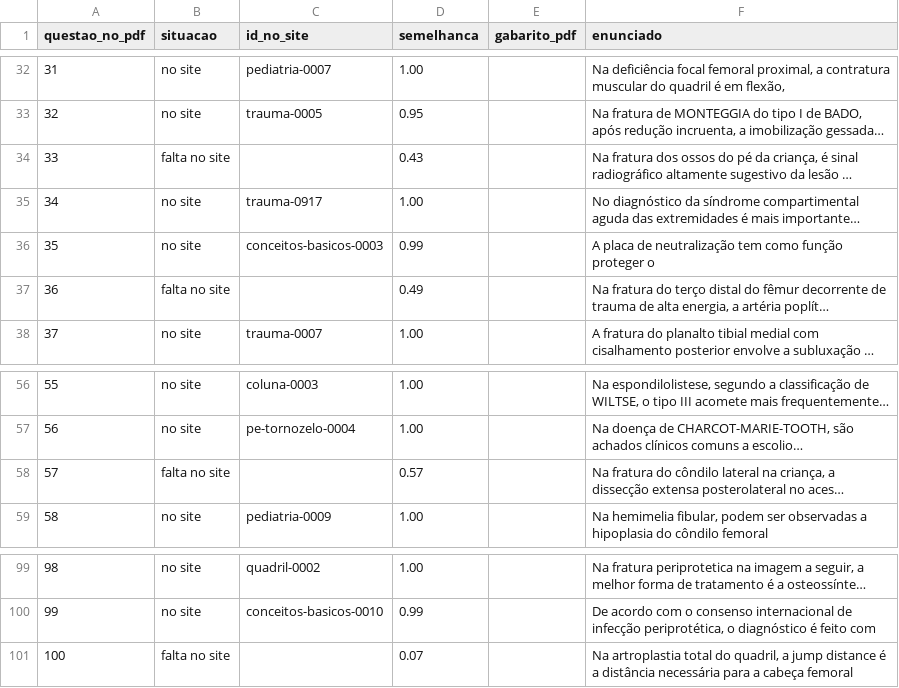
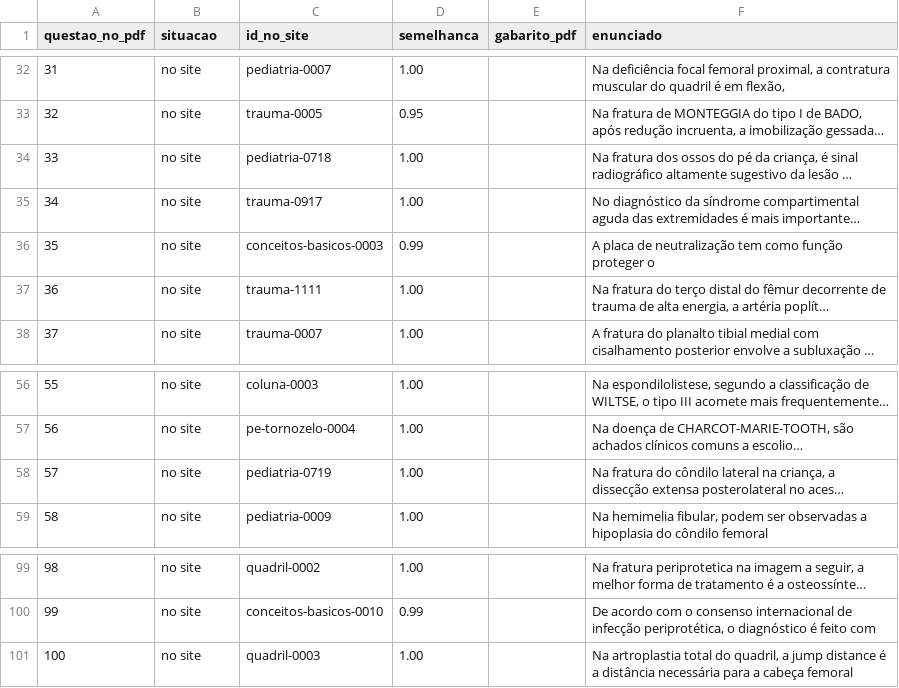
Before and after one commit to talesrobertosn/ortoquestoes, a CSV file: relatorios/taro-2020.csv, drawn as a sheet; only a part is shown, gaps mark what is left out; long unchanged cells end in …; the diff covers the shown part only; the diff names each change by its address in the sheet, - before the commit and + after, or states it on an @@ line.

```diff
--- a/relatorios/taro-2020.csv
+++ b/relatorios/taro-2020.csv
-B34 (situacao): falta no site
+B34 (situacao): no site
-C34 (id_no_site): (empty)
+C34 (id_no_site): pediatria-0718
-D34 (semelhanca): 0.43
+D34 (semelhanca): 1.00
-B37 (situacao): falta no site
+B37 (situacao): no site
-C37 (id_no_site): (empty)
+C37 (id_no_site): trauma-1111
-D37 (semelhanca): 0.49
+D37 (semelhanca): 1.00
-B58 (situacao): falta no site
+B58 (situacao): no site
-C58 (id_no_site): (empty)
+C58 (id_no_site): pediatria-0719
-D58 (semelhanca): 0.57
+D58 (semelhanca): 1.00
-B101 (situacao): falta no site
+B101 (situacao): no site
-C101 (id_no_site): (empty)
+C101 (id_no_site): quadril-0003
-D101 (semelhanca): 0.07
+D101 (semelhanca): 1.00
```
Also changed, not shown: 31 edited cells elsewhere in this file, relatorios/taro-2007.csv, relatorios/taro-2008.csv, 47 other files.
